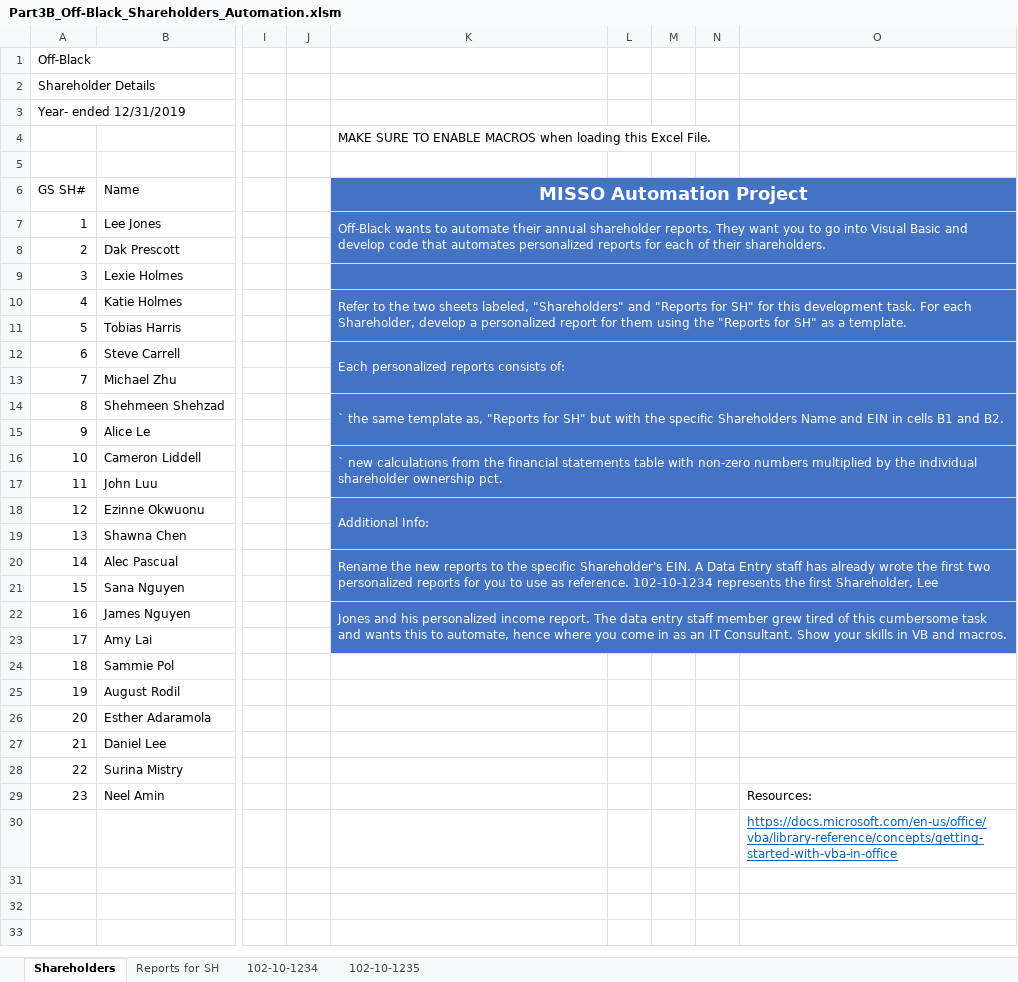
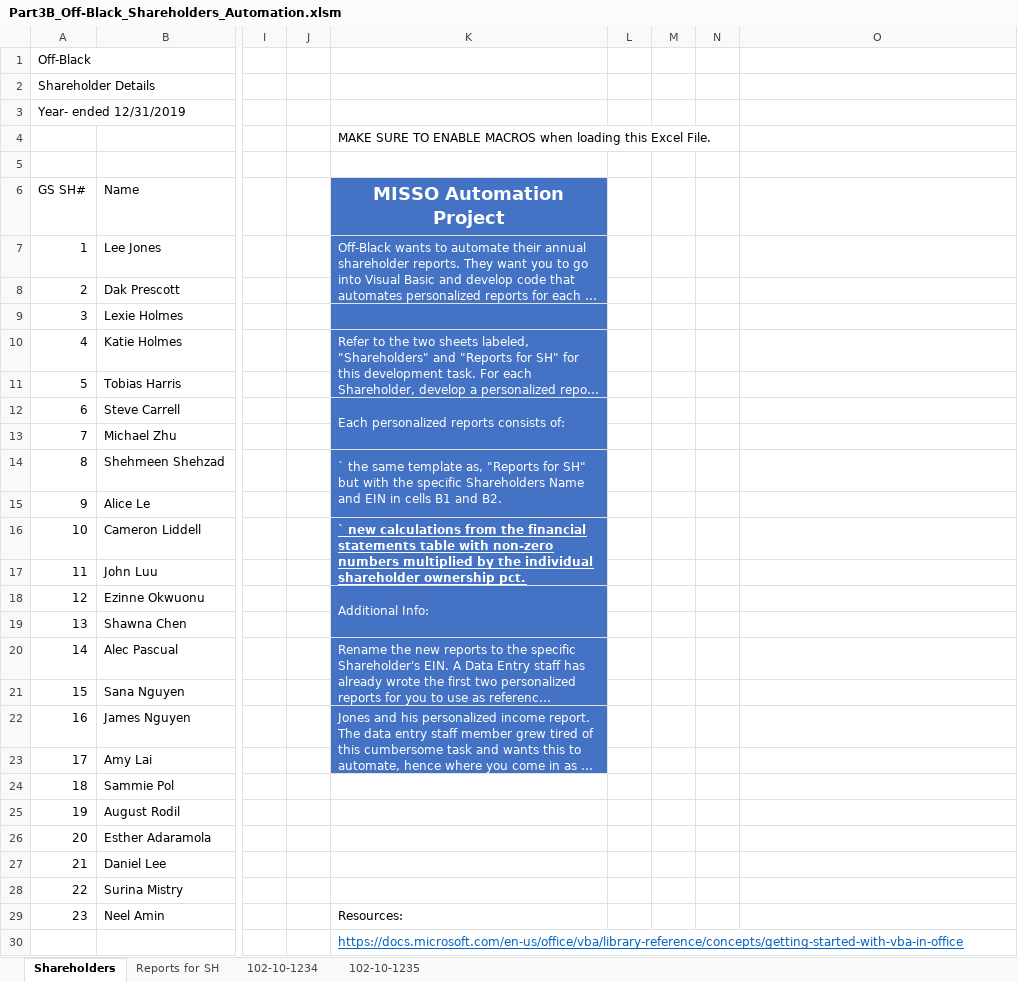
Before and after one commit to ChristinaPhamN/MISSO-Fall-2020_Case-Competition, an Excel workbook: Part3B_Off-Black_Shareholders_Automation.xlsm, sheet Shareholders, drawn as a sheet; only a part is shown, gaps mark what is left out; long unchanged cells end in …; values as stored, in another font and other column widths than the file's, no borders; removed rows and columns are numbered as before the commit, all else as after; rows hold the shown columns only; the diff names each change by its address in the sheet, - before the commit and + after, or states it on an @@ line.

Commit message:
Create macro for report macro

```diff
--- a/Part3B_Off-Black_Shareholders_Automation.xlsm (sheet Shareholders)
+++ b/Part3B_Off-Black_Shareholders_Automation.xlsm (sheet Shareholders)
-K6:O6 merged
-L6:O23 fill: #4472C4
+L6:O23 fill: none
-K7:O8 merged
+K7:K8 merged
-K9:O9 merged
-K10:O11 merged
+K10:K11 merged
-K12:O13 merged
+K12:K13 merged
-K14:O15 merged
+K14:K15 merged
@@ K16 bold: off → on, underline: off → on @@
-K16:O17 merged
+K16:K17 merged
-K18:O19 merged
+K18:K19 merged
-K20:O21 merged
+K20:K21 merged
-K22:O23 merged
+K22:K23 merged
-K29 (MISSO Automation Project): (empty)
+K29 (MISSO Automation Project): Resources:
-O29: Resources:
+O29: (empty)
-row 30:  |  |  |  |  |  |  |  | https://docs.microsoft.com/en-us/office/vba/library-reference/concepts/getting-started-with-vba-in-office
+row 30:  |  |  |  | https://docs.microsoft.com/en-us/office/vba/library-reference/concepts/getting-started-with-vba-in-office
```
